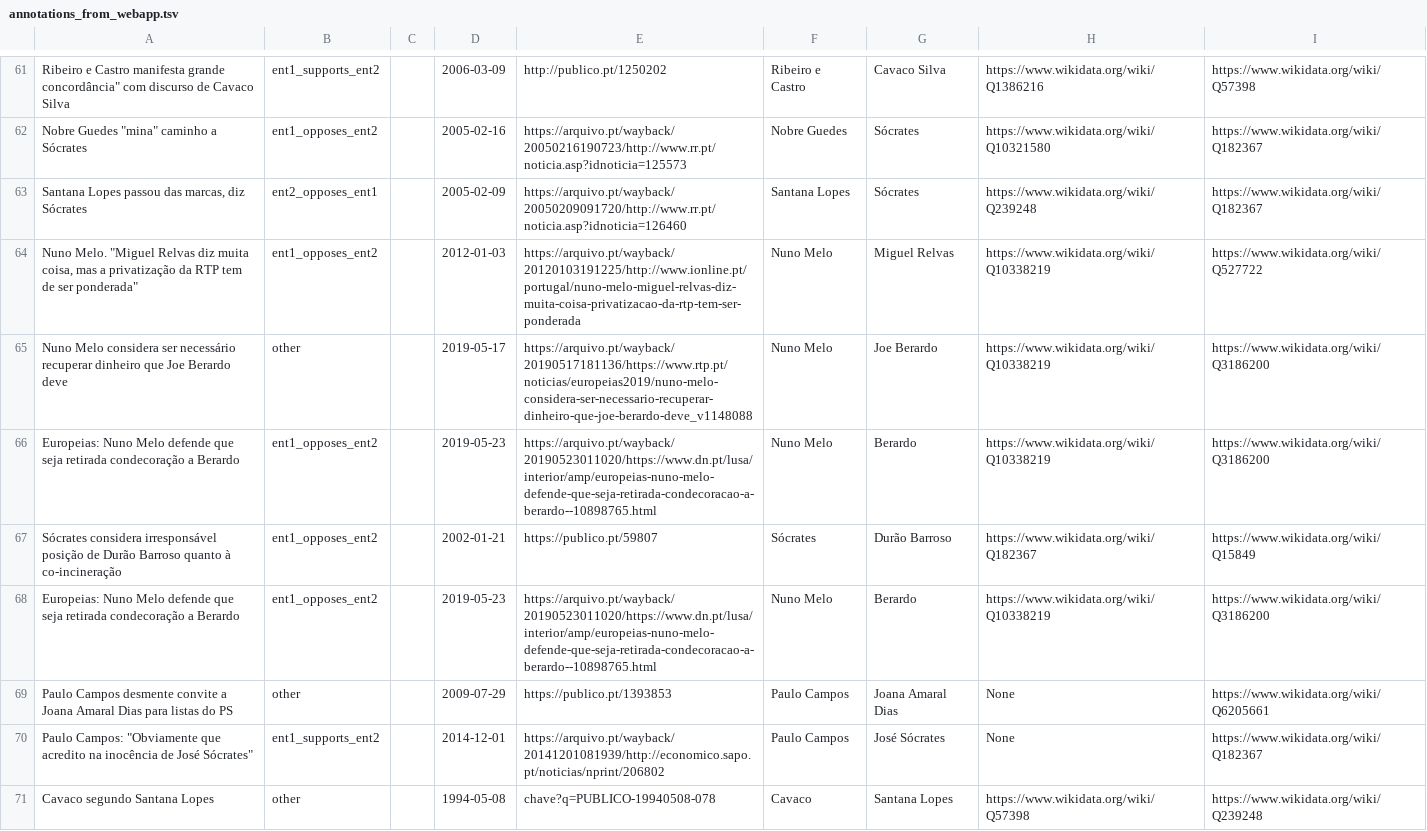
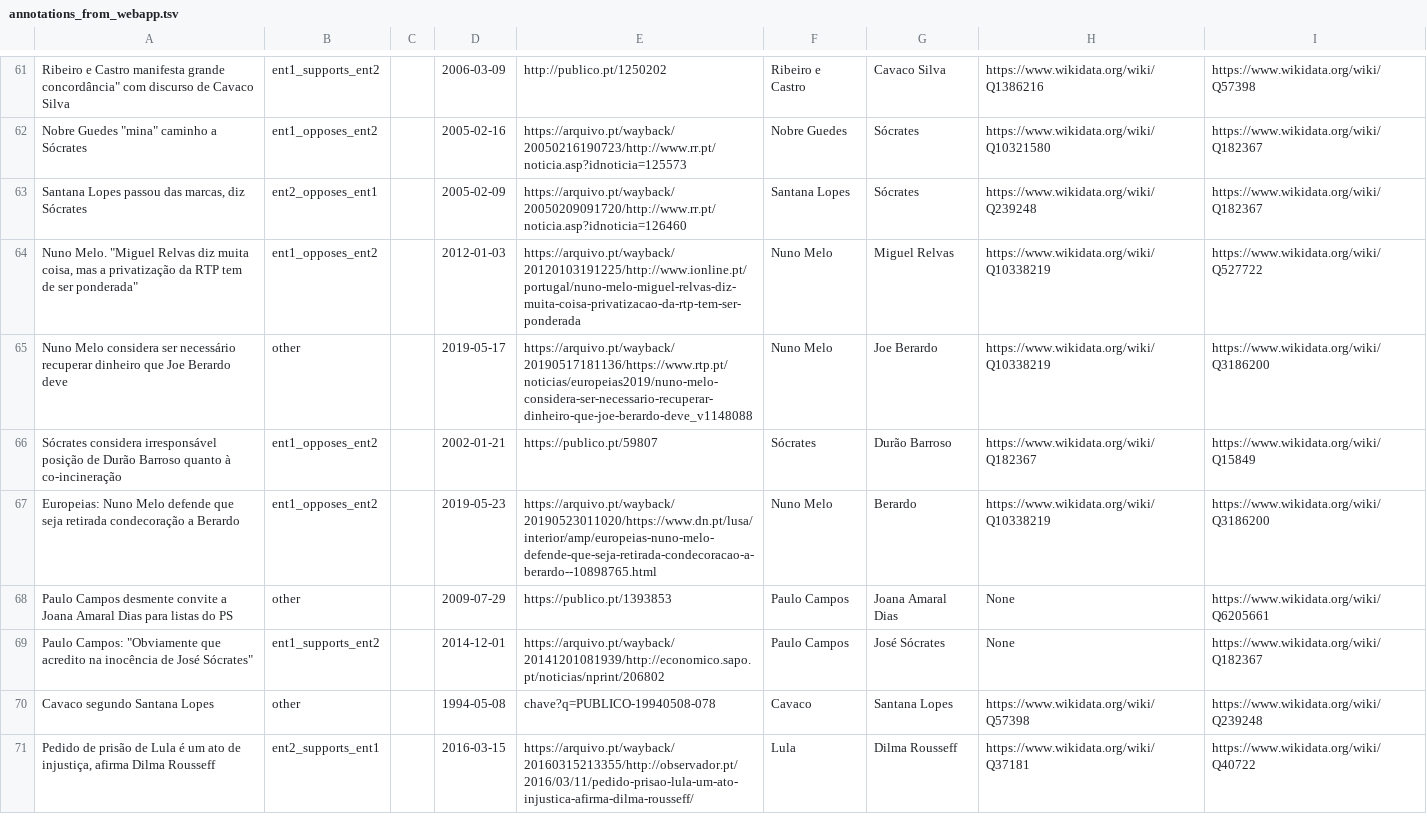
Before and after one commit to davidsbatista/politiquices, a TSV file: politiquices/nlp/api_annotations/annotations_from_webapp.tsv, drawn as a sheet; only a part is shown, gaps mark what is left out; the shorter side is filled out with more unchanged rows; removed rows and columns are numbered as before the commit, all else as after; the diff covers the shown part only; the diff names each change by its address in the sheet, - before the commit and + after, or states it on an @@ line.

Commit message:
annotations

```diff
--- a/politiquices/nlp/api_annotations/annotations_from_webapp.tsv
+++ b/politiquices/nlp/api_annotations/annotations_from_webapp.tsv
-row 66: Europeias: Nuno Melo defende que seja retirada condecoração a Berardo | ent1_opposes_ent2 |  | 2019-05-23 | https://arquivo.pt/wayback/20190523011020/https://www.dn.pt/lusa/interior/amp/europeias-nuno-melo-defende-que-seja-retirada-condecoracao-a-berardo--10898765.html | Nuno Melo | Berardo | https://www.wikidata.org/wiki/Q10338219 | https://www.wikidata.org/wiki/Q3186200
```
Also changed, not shown: 1 added row and 3 removed rows elsewhere in this file.
